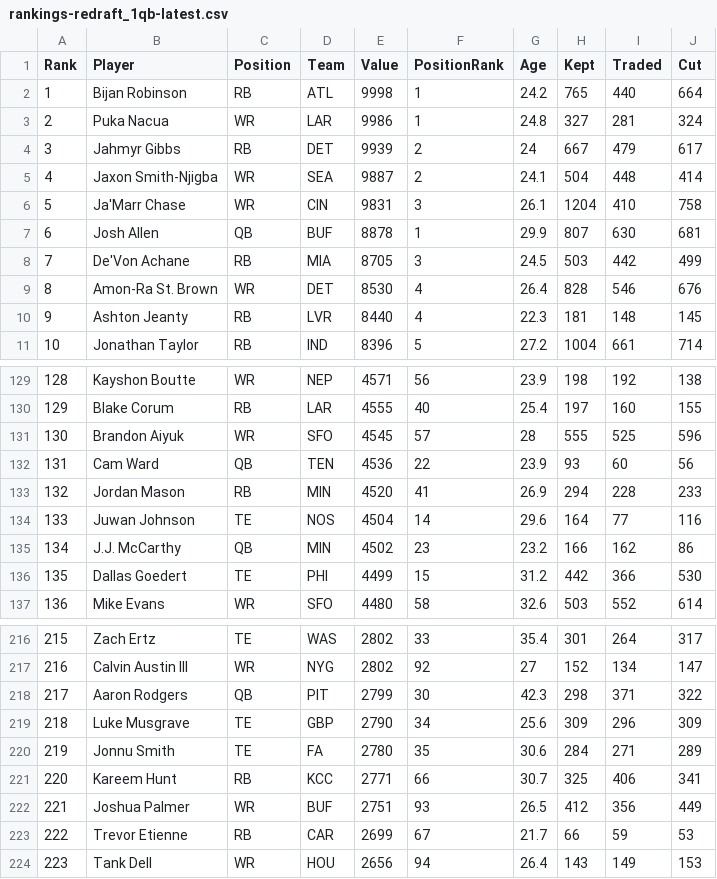
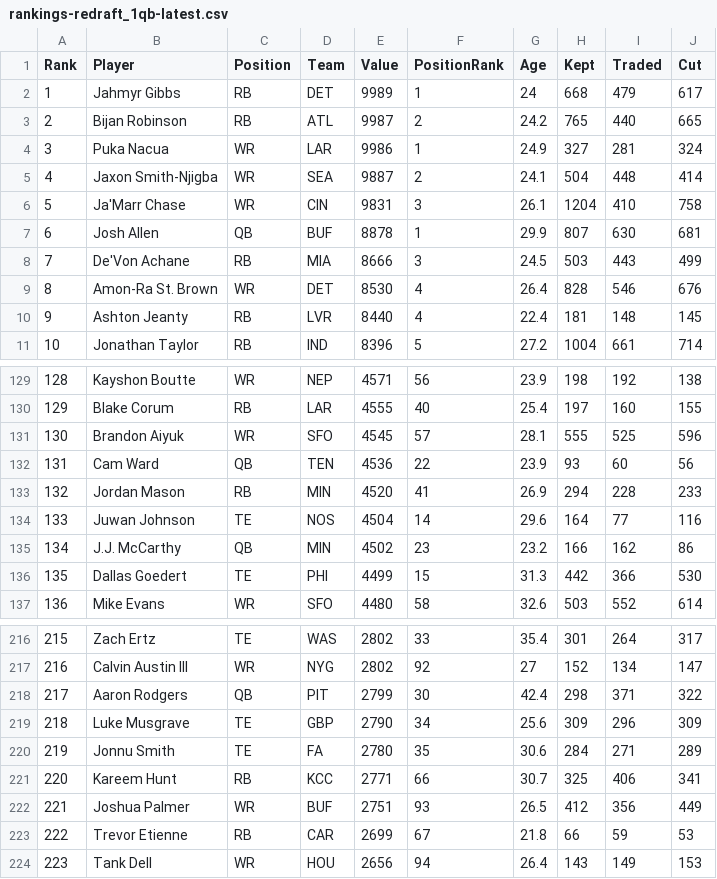
Before and after one commit to Louieza23/draft-compass-rankings, a CSV file: data/processed/ktc/rankings-redraft_1qb-latest.csv, drawn as a sheet; only a part is shown, gaps mark what is left out; the diff covers the shown part only.

```diff
--- a/data/processed/ktc/rankings-redraft_1qb-latest.csv
+++ b/data/processed/ktc/rankings-redraft_1qb-latest.csv
@@ -1,5 +1,5 @@
 Rank,Player,Position,Team,Value,PositionRank,Age,Kept,Traded,Cut
-1,"Bijan Robinson",RB,ATL,9998,1,24.2,765,440,664
-2,"Puka Nacua",WR,LAR,9986,1,24.8,327,281,324
-3,"Jahmyr Gibbs",RB,DET,9939,2,24,667,479,617
+1,"Jahmyr Gibbs",RB,DET,9989,1,24,668,479,617
+2,"Bijan Robinson",RB,ATL,9987,2,24.2,765,440,665
+3,"Puka Nacua",WR,LAR,9986,1,24.9,327,281,324
 4,"Jaxon Smith-Njigba",WR,SEA,9887,2,24.1,504,448,414
@@ -7,5 +7,5 @@ Rank,Player,Position,Team,Value,PositionRank,Age,Kept,Traded,Cut
 6,"Josh Allen",QB,BUF,8878,1,29.9,807,630,681
-7,"De'Von Achane",RB,MIA,8705,3,24.5,503,442,499
+7,"De'Von Achane",RB,MIA,8666,3,24.5,503,443,499
 8,"Amon-Ra St. Brown",WR,DET,8530,4,26.4,828,546,676
-9,"Ashton Jeanty",RB,LVR,8440,4,22.3,181,148,145
+9,"Ashton Jeanty",RB,LVR,8440,4,22.4,181,148,145
 10,"Jonathan Taylor",RB,IND,8396,5,27.2,1004,661,714
@@ -130,3 +130,3 @@ Rank,Player,Position,Team,Value,PositionRank,Age,Kept,Traded,Cut
 129,"Blake Corum",RB,LAR,4555,40,25.4,197,160,155
-130,"Brandon Aiyuk",WR,SFO,4545,57,28,555,525,596
+130,"Brandon Aiyuk",WR,SFO,4545,57,28.1,555,525,596
 131,"Cam Ward",QB,TEN,4536,22,23.9,93,60,56
@@ -135,3 +135,3 @@ Rank,Player,Position,Team,Value,PositionRank,Age,Kept,Traded,Cut
 134,"J.J. McCarthy",QB,MIN,4502,23,23.2,166,162,86
-135,"Dallas Goedert",TE,PHI,4499,15,31.2,442,366,530
+135,"Dallas Goedert",TE,PHI,4499,15,31.3,442,366,530
 136,"Mike Evans",WR,SFO,4480,58,32.6,503,552,614
@@ -217,3 +217,3 @@ Rank,Player,Position,Team,Value,PositionRank,Age,Kept,Traded,Cut
 216,"Calvin Austin III",WR,NYG,2802,92,27,152,134,147
-217,"Aaron Rodgers",QB,PIT,2799,30,42.3,298,371,322
+217,"Aaron Rodgers",QB,PIT,2799,30,42.4,298,371,322
 218,"Luke Musgrave",TE,GBP,2790,34,25.6,309,296,309
@@ -222,3 +222,3 @@ Rank,Player,Position,Team,Value,PositionRank,Age,Kept,Traded,Cut
 221,"Joshua Palmer",WR,BUF,2751,93,26.5,412,356,449
-222,"Trevor Etienne",RB,CAR,2699,67,21.7,66,59,53
+222,"Trevor Etienne",RB,CAR,2699,67,21.8,66,59,53
 223,"Tank Dell",WR,HOU,2656,94,26.4,143,149,153
```
Also changed, not shown: 4 edited cells elsewhere in this file, data/processed/fantasycalc/rankings-dynasty_1qb-latest.csv, data/processed/fantasycalc/rankings-dynasty_2qb-latest.csv, 29 other files.
